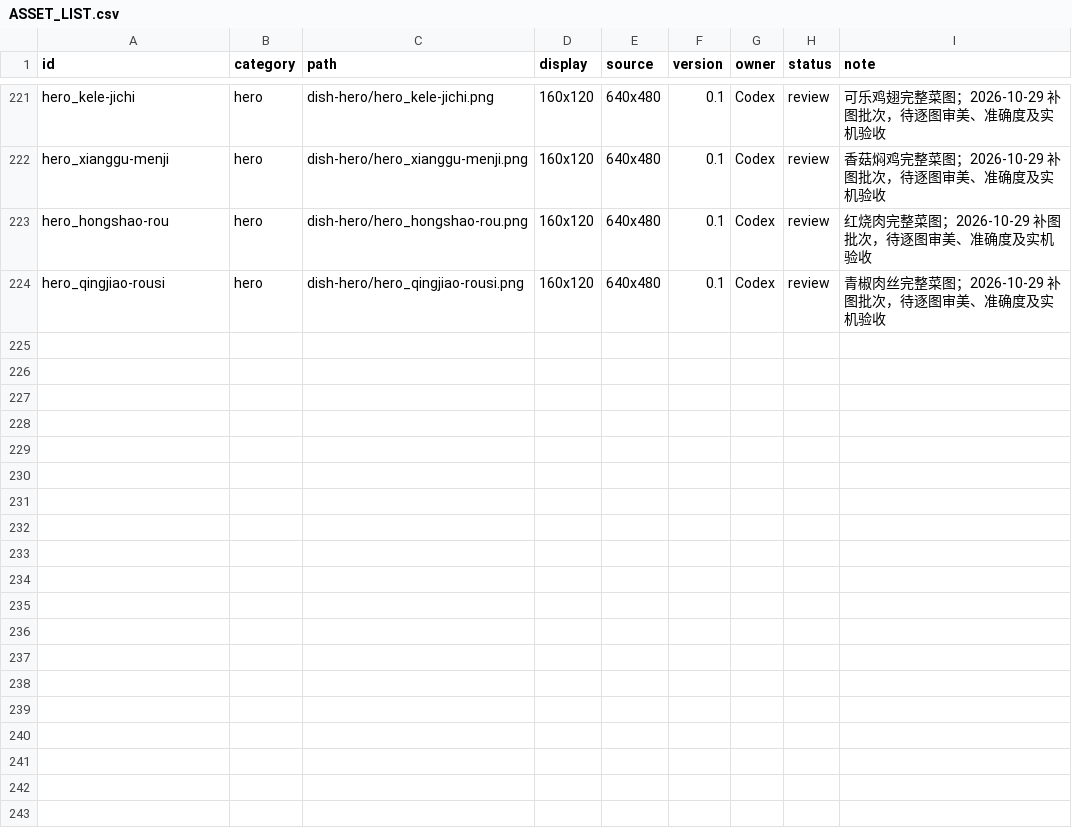
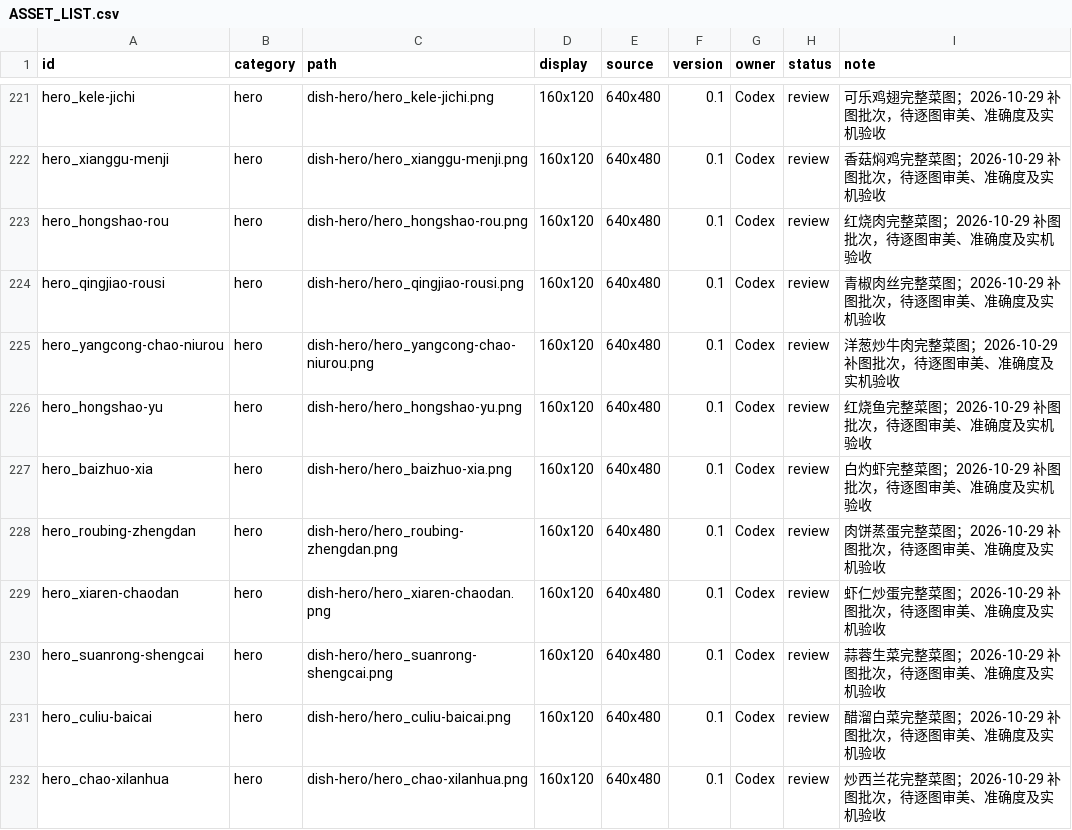
Before and after one commit to Liutupi/nabo-kitchen, a CSV file: game-art/kitchen/ASSET_LIST.csv, drawn as a sheet; only a part is shown, gaps mark what is left out.

Commit message:
art: add eight classic dishes and refine review previews

```diff
--- a/game-art/kitchen/ASSET_LIST.csv
+++ b/game-art/kitchen/ASSET_LIST.csv
@@ -224 +224,9 @@ hero_hongshao-rou,hero,dish-hero/hero_hongshao-rou.png,160x120,640x480,0.1,Codex
 hero_qingjiao-rousi,hero,dish-hero/hero_qingjiao-rousi.png,160x120,640x480,0.1,Codex,review,青椒肉丝完整菜图；2026-10-29 补图批次，待逐图审美、准确度及实机验收
+hero_yangcong-chao-niurou,hero,dish-hero/hero_yangcong-chao-niurou.png,160x120,640x480,0.1,Codex,review,洋葱炒牛肉完整菜图；2026-10-29 补图批次，待逐图审美、准确度及实机验收
+hero_hongshao-yu,hero,dish-hero/hero_hongshao-yu.png,160x120,640x480,0.1,Codex,review,红烧鱼完整菜图；2026-10-29 补图批次，待逐图审美、准确度及实机验收
+hero_baizhuo-xia,hero,dish-hero/hero_baizhuo-xia.png,160x120,640x480,0.1,Codex,review,白灼虾完整菜图；2026-10-29 补图批次，待逐图审美、准确度及实机验收
+hero_roubing-zhengdan,hero,dish-hero/hero_roubing-zhengdan.png,160x120,640x480,0.1,Codex,review,肉饼蒸蛋完整菜图；2026-10-29 补图批次，待逐图审美、准确度及实机验收
+hero_xiaren-chaodan,hero,dish-hero/hero_xiaren-chaodan.png,160x120,640x480,0.1,Codex,review,虾仁炒蛋完整菜图；2026-10-29 补图批次，待逐图审美、准确度及实机验收
+hero_suanrong-shengcai,hero,dish-hero/hero_suanrong-shengcai.png,160x120,640x480,0.1,Codex,review,蒜蓉生菜完整菜图；2026-10-29 补图批次，待逐图审美、准确度及实机验收
+hero_culiu-baicai,hero,dish-hero/hero_culiu-baicai.png,160x120,640x480,0.1,Codex,review,醋溜白菜完整菜图；2026-10-29 补图批次，待逐图审美、准确度及实机验收
+hero_chao-xilanhua,hero,dish-hero/hero_chao-xilanhua.png,160x120,640x480,0.1,Codex,review,炒西兰花完整菜图；2026-10-29 补图批次，待逐图审美、准确度及实机验收
```
Also changed, not shown: 28 other files.
